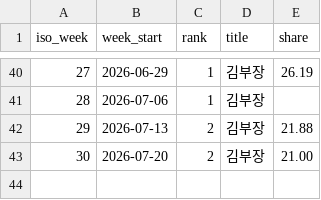
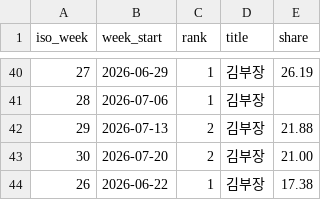
Before and after one commit to riakwjddd06/drama-analysis, a CSV file: data/raw/fundex.csv, drawn as a sheet; only a part is shown, gaps mark what is left out.

```diff
--- a/data/raw/fundex.csv
+++ b/data/raw/fundex.csv
@@ -43 +43,2 @@ iso_week,week_start,rank,title,share
 30,2026-07-20,2,김부장,21.00
+26,2026-06-22,1,김부장,17.38
```
Also changed, not shown: data/originals.csv, 8 other files.
